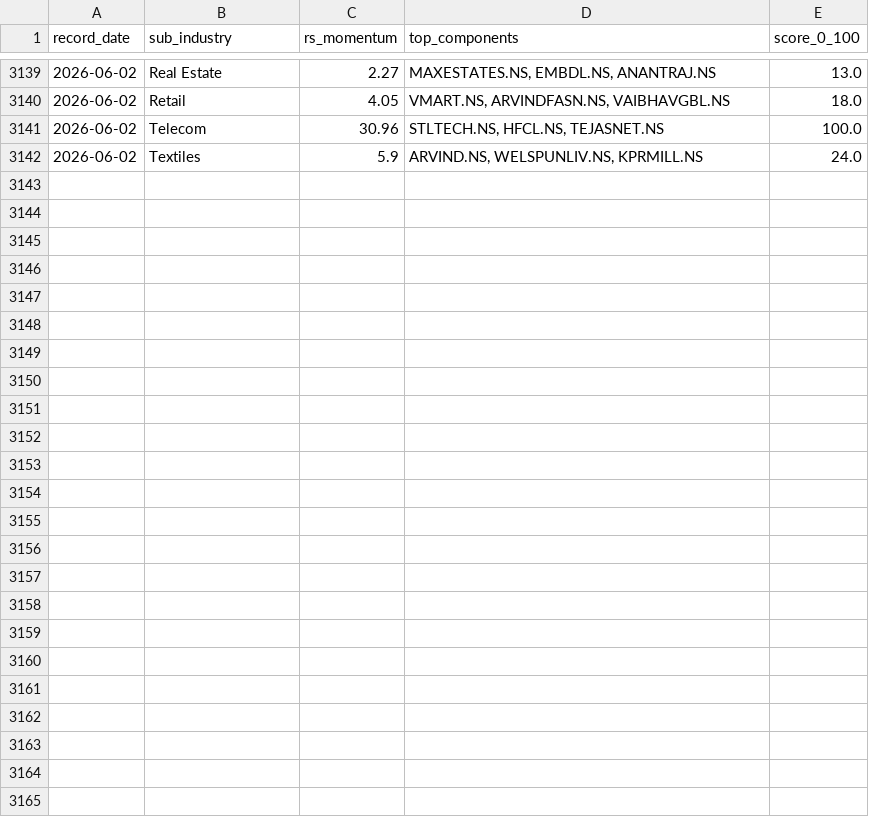
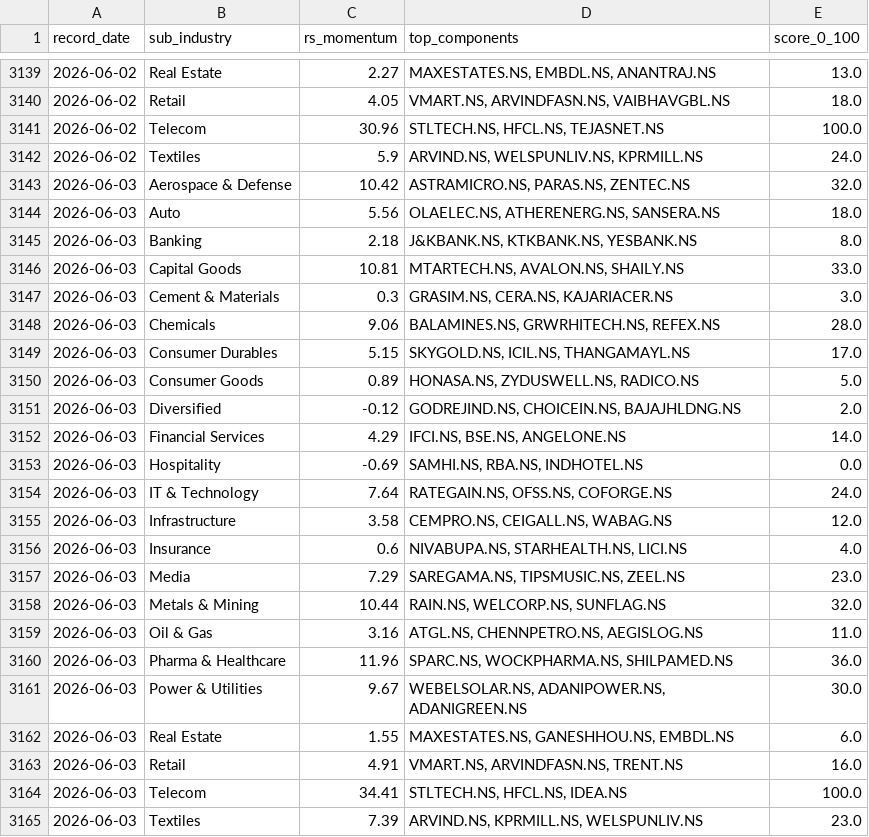
Before and after one commit to adi-git01/nifty-dashboard, a CSV file: data/sub_industry_rotation.csv, drawn as a sheet; only a part is shown, gaps mark what is left out; the diff names each change by its address in the sheet, - before the commit and + after, or states it on an @@ line.

```diff
--- a/data/sub_industry_rotation.csv
+++ b/data/sub_industry_rotation.csv
+row 3143: 2026-06-03 | Aerospace & Defense | 10.42 | ASTRAMICRO.NS, PARAS.NS, ZENTEC.NS | 32.0
+row 3144: 2026-06-03 | Auto | 5.56 | OLAELEC.NS, ATHERENERG.NS, SANSERA.NS | 18.0
+row 3145: 2026-06-03 | Banking | 2.18 | J&KBANK.NS, KTKBANK.NS, YESBANK.NS | 8.0
+row 3146: 2026-06-03 | Capital Goods | 10.81 | MTARTECH.NS, AVALON.NS, SHAILY.NS | 33.0
+row 3147: 2026-06-03 | Cement & Materials | 0.3 | GRASIM.NS, CERA.NS, KAJARIACER.NS | 3.0
+row 3148: 2026-06-03 | Chemicals | 9.06 | BALAMINES.NS, GRWRHITECH.NS, REFEX.NS | 28.0
+row 3149: 2026-06-03 | Consumer Durables | 5.15 | SKYGOLD.NS, ICIL.NS, THANGAMAYL.NS | 17.0
+row 3150: 2026-06-03 | Consumer Goods | 0.89 | HONASA.NS, ZYDUSWELL.NS, RADICO.NS | 5.0
+row 3151: 2026-06-03 | Diversified | -0.12 | GODREJIND.NS, CHOICEIN.NS, BAJAJHLDNG.NS | 2.0
+row 3152: 2026-06-03 | Financial Services | 4.29 | IFCI.NS, BSE.NS, ANGELONE.NS | 14.0
+row 3153: 2026-06-03 | Hospitality | -0.69 | SAMHI.NS, RBA.NS, INDHOTEL.NS | 0.0
+row 3154: 2026-06-03 | IT & Technology | 7.64 | RATEGAIN.NS, OFSS.NS, COFORGE.NS | 24.0
+row 3155: 2026-06-03 | Infrastructure | 3.58 | CEMPRO.NS, CEIGALL.NS, WABAG.NS | 12.0
+row 3156: 2026-06-03 | Insurance | 0.6 | NIVABUPA.NS, STARHEALTH.NS, LICI.NS | 4.0
+row 3157: 2026-06-03 | Media | 7.29 | SAREGAMA.NS, TIPSMUSIC.NS, ZEEL.NS | 23.0
+row 3158: 2026-06-03 | Metals & Mining | 10.44 | RAIN.NS, WELCORP.NS, SUNFLAG.NS | 32.0
+row 3159: 2026-06-03 | Oil & Gas | 3.16 | ATGL.NS, CHENNPETRO.NS, AEGISLOG.NS | 11.0
+row 3160: 2026-06-03 | Pharma & Healthcare | 11.96 | SPARC.NS, WOCKPHARMA.NS, SHILPAMED.NS | 36.0
+row 3161: 2026-06-03 | Power & Utilities | 9.67 | WEBELSOLAR.NS, ADANIPOWER.NS, ADANIGREEN.NS | 30.0
+row 3162: 2026-06-03 | Real Estate | 1.55 | MAXESTATES.NS, GANESHHOU.NS, EMBDL.NS | 6.0
+row 3163: 2026-06-03 | Retail | 4.91 | VMART.NS, ARVINDFASN.NS, TRENT.NS | 16.0
+row 3164: 2026-06-03 | Telecom | 34.41 | STLTECH.NS, HFCL.NS, IDEA.NS | 100.0
+row 3165: 2026-06-03 | Textiles | 7.39 | ARVIND.NS, KPRMILL.NS, WELSPUNLIV.NS | 23.0
```
Also changed, not shown: data/alerts_log.csv, data/earnings_shock_log.csv, 9 other files.
